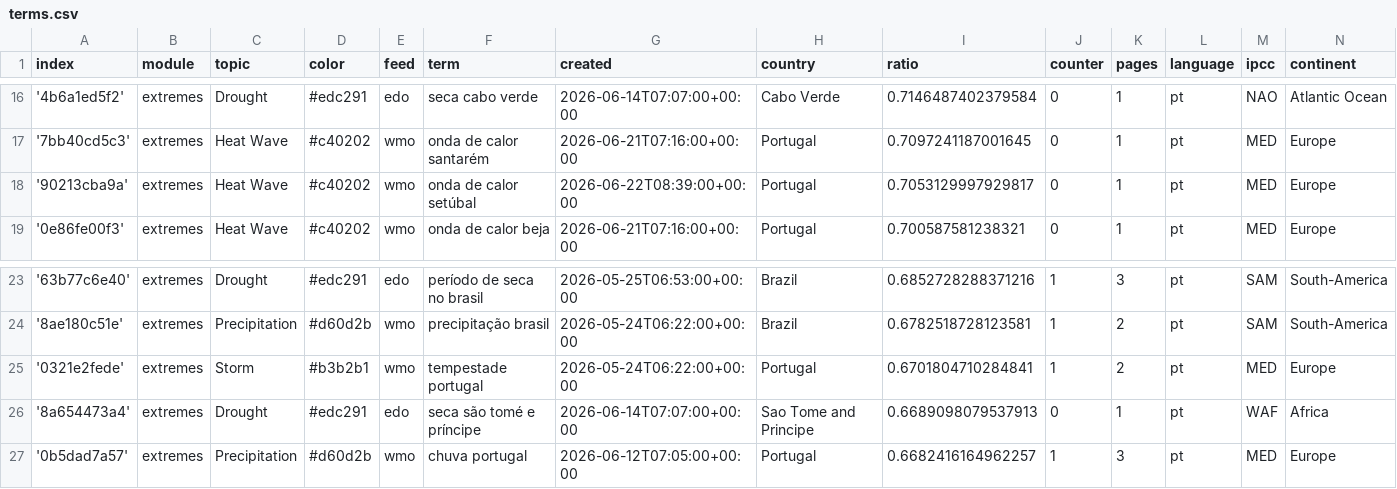
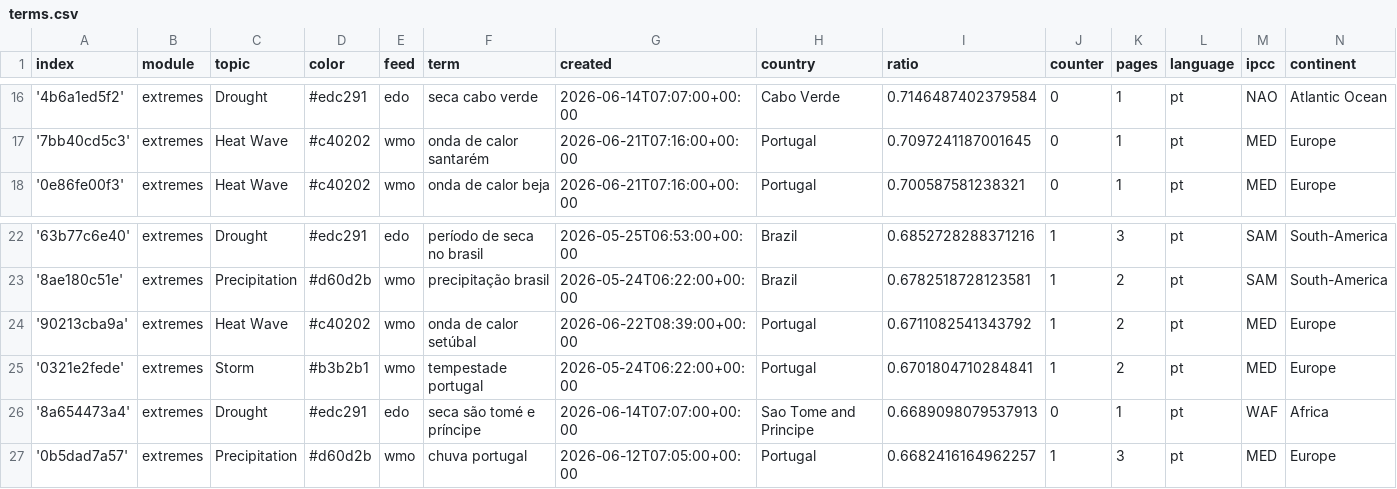
Before and after one commit to jens-news/portoExtremes, a CSV file: terms.csv, drawn as a sheet; only a part is shown, gaps mark what is left out.

```diff
--- a/terms.csv
+++ b/terms.csv
@@ -17,3 +17,2 @@ index,module,topic,color,feed,term,created,country,ratio,counter,pages,language,
 '7bb40cd5c3',extremes,Heat Wave,#c40202,wmo,onda de calor santarém,2026-06-21T07:16:00+00:00,Portugal,0.7097241187001645,0,1,pt,MED,Europe
-'90213cba9a',extremes,Heat Wave,#c40202,wmo,onda de calor setúbal,2026-06-22T08:39:00+00:00,Portugal,0.7053129997929817,0,1,pt,MED,Europe
 '0e86fe00f3',extremes,Heat Wave,#c40202,wmo,onda de calor beja,2026-06-21T07:16:00+00:00,Portugal,0.700587581238321,0,1,pt,MED,Europe
@@ -24,2 +23,3 @@ index,module,topic,color,feed,term,created,country,ratio,counter,pages,language,
 '8ae180c51e',extremes,Precipitation,#d60d2b,wmo,precipitação brasil,2026-05-24T06:22:00+00:00,Brazil,0.6782518728123581,1,2,pt,SAM,South-America
+'90213cba9a',extremes,Heat Wave,#c40202,wmo,onda de calor setúbal,2026-06-22T08:39:00+00:00,Portugal,0.6711082541343792,1,2,pt,MED,Europe
 '0321e2fede',extremes,Storm,#b3b2b1,wmo,tempestade portugal,2026-05-24T06:22:00+00:00,Portugal,0.6701804710284841,1,2,pt,MED,Europe
```
Also changed, not shown: cxsv/news_2026_07.csv.
